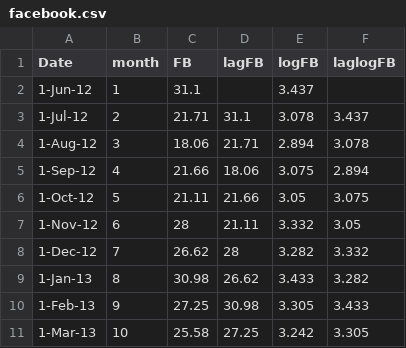
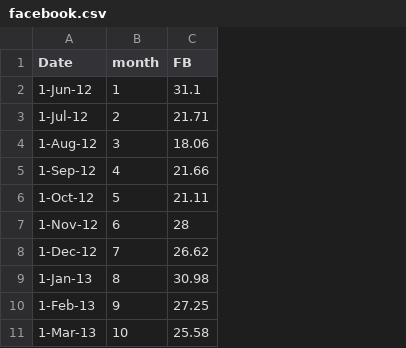
Before and after one commit to eyucel/eyucel.github.io, a CSV file: sta235/facebook.csv, drawn as a sheet; only a part is shown; the diff names each change by its address in the sheet, - before the commit and + after, or states it on an @@ line.

Commit message:
Update facebook.csv

```diff
--- a/sta235/facebook.csv
+++ b/sta235/facebook.csv
-column D (lagFB), rows 3-11: 31.1 | 21.71 | 18.06 | 21.66 | 21.11 | 28 | 26.62 | 30.98 | 27.25
-column E (logFB), rows 2-11: 3.437 | 3.078 | 2.894 | 3.075 | 3.05 | 3.332 | 3.282 | 3.433 | 3.305 | 3.242
-column F (laglogFB), rows 3-11: 3.437 | 3.078 | 2.894 | 3.075 | 3.05 | 3.332 | 3.282 | 3.433 | 3.305
```
